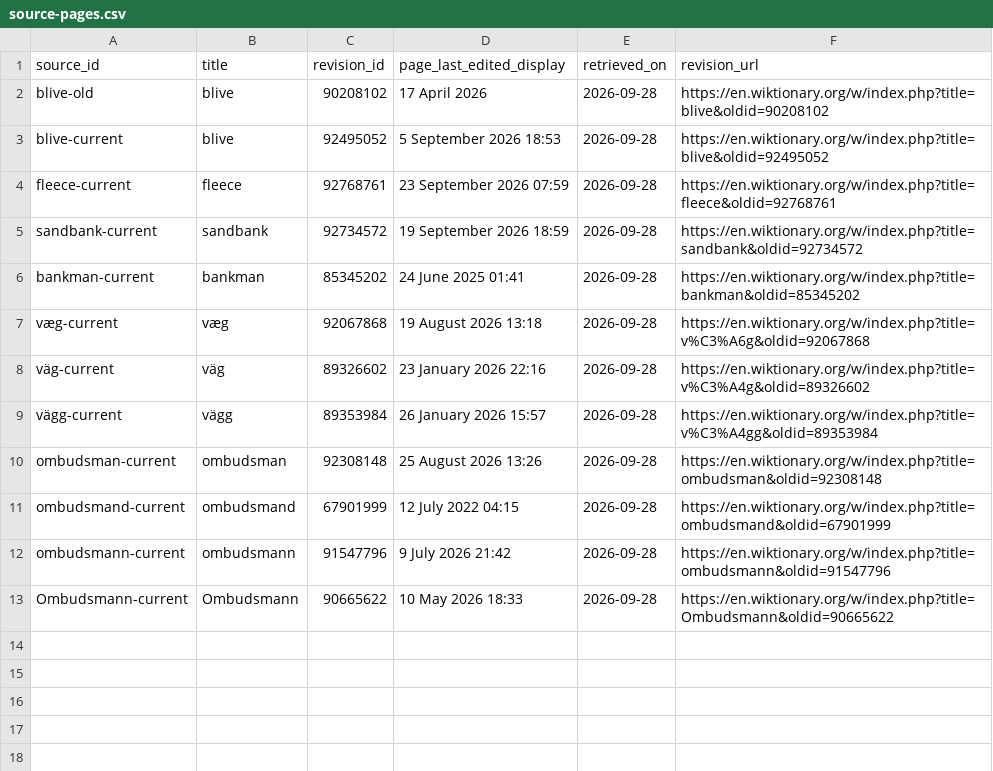
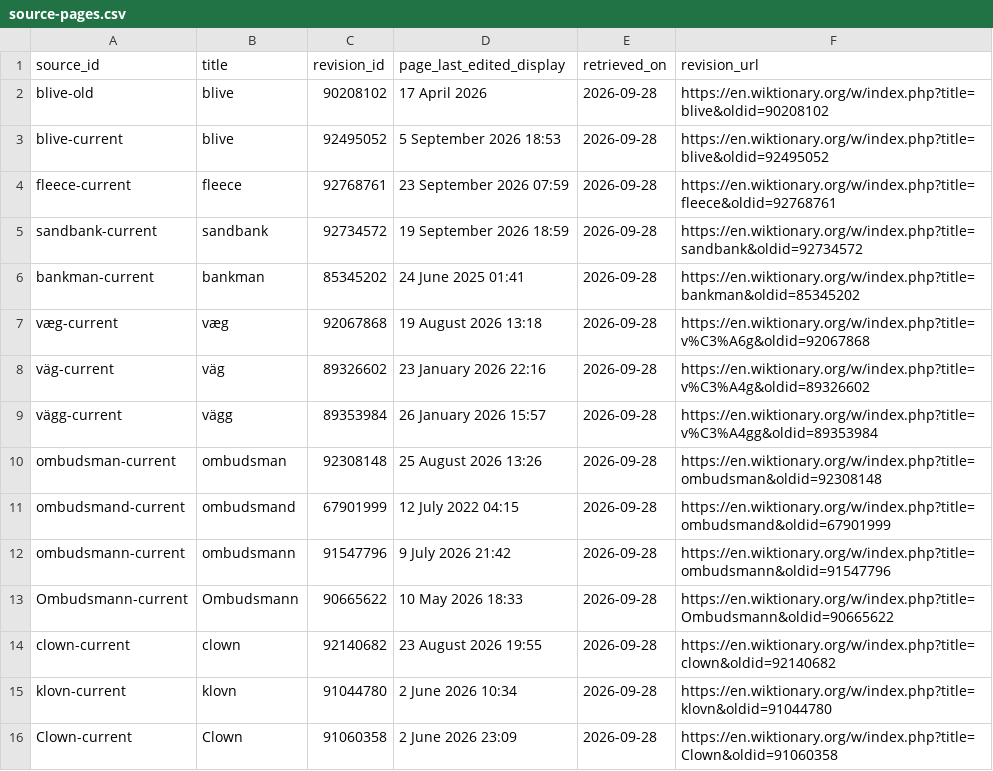
Before and after one commit to sojupie/linduistics, a CSV file: datasets/source-evidence/source-pages.csv, drawn as a sheet; the diff names each change by its address in the sheet, - before the commit and + after, or states it on an @@ line.

```diff
--- a/datasets/source-evidence/source-pages.csv
+++ b/datasets/source-evidence/source-pages.csv
+row 14: clown-current | clown | 92140682 | 23 August 2026 19:55 | 2026-09-28 | https://en.wiktionary.org/w/index.php?title=clown&oldid=92140682
+row 15: klovn-current | klovn | 91044780 | 2 June 2026 10:34 | 2026-09-28 | https://en.wiktionary.org/w/index.php?title=klovn&oldid=91044780
+row 16: Clown-current | Clown | 91060358 | 2 June 2026 23:09 | 2026-09-28 | https://en.wiktionary.org/w/index.php?title=Clown&oldid=91060358
```
Also changed, not shown: datasets/source-evidence/claims.csv, datasets/source-evidence/pair-reviews.csv, 1 other file.
